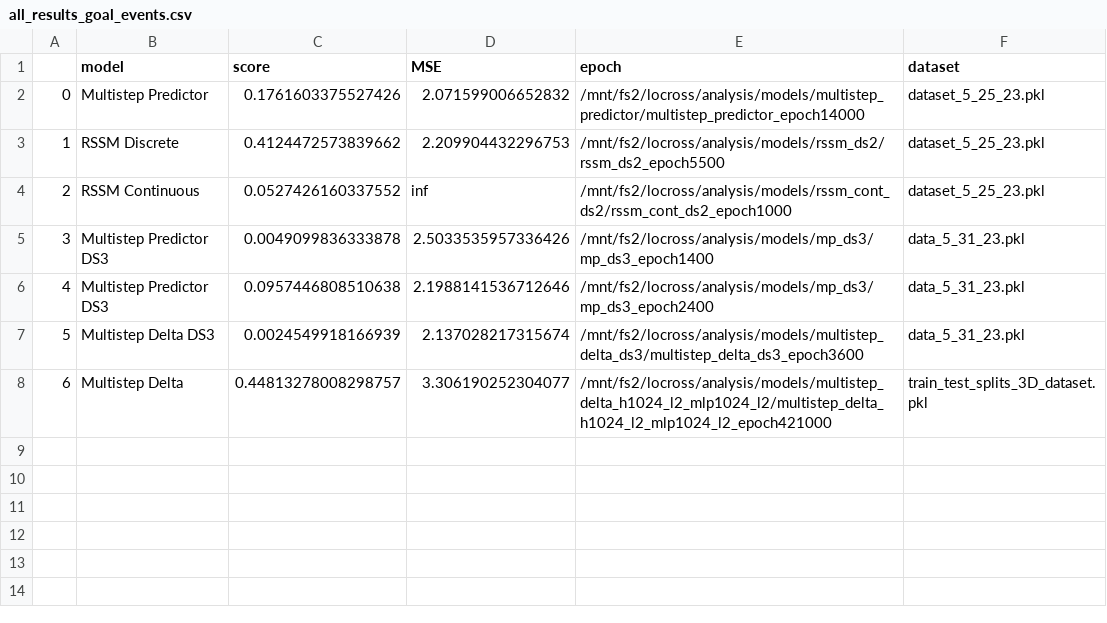
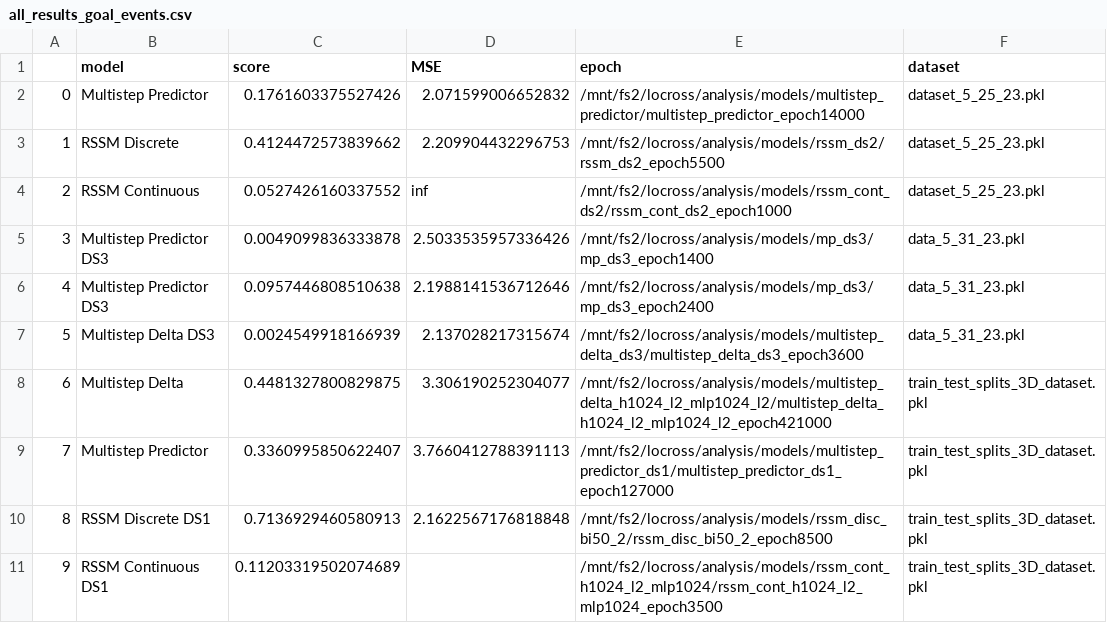
Before and after one commit to locross93/SocialWorldModeling, a CSV file: results/all_results_goal_events.csv, drawn as a sheet.

Commit message:
More results

```diff
--- a/results/all_results_goal_events.csv
+++ b/results/all_results_goal_events.csv
@@ -7,2 +7,5 @@
 5,Multistep Delta DS3,0.0024549918166939,2.137028217315674,/mnt/fs2/locross/analysis/models/multistep_delta_ds3/multistep_delta_ds3_epoch3600,data_5_31_23.pkl
-6,Multistep Delta,0.44813278008298757,3.306190252304077,/mnt/fs2/locross/analysis/models/multistep_delta_h1024_l2_mlp1024_l2/multistep_delta_h1024_l2_mlp1024_l2_epoch421000,train_test_splits_3D_dataset.pkl
+6,Multistep Delta,0.4481327800829875,3.306190252304077,/mnt/fs2/locross/analysis/models/multistep_delta_h1024_l2_mlp1024_l2/multistep_delta_h1024_l2_mlp1024_l2_epoch421000,train_test_splits_3D_dataset.pkl
+7,Multistep Predictor,0.3360995850622407,3.7660412788391113,/mnt/fs2/locross/analysis/models/multistep_predictor_ds1/multistep_predictor_ds1_epoch127000,train_test_splits_3D_dataset.pkl
+8,RSSM Discrete DS1,0.7136929460580913,2.1622567176818848,/mnt/fs2/locross/analysis/models/rssm_disc_bi50_2/rssm_disc_bi50_2_epoch8500,train_test_splits_3D_dataset.pkl
+9,RSSM Continuous DS1,0.11203319502074689,,/mnt/fs2/locross/analysis/models/rssm_cont_h1024_l2_mlp1024/rssm_cont_h1024_l2_mlp1024_epoch3500,train_test_splits_3D_dataset.pkl
```
Also changed, not shown: 4 other files.
